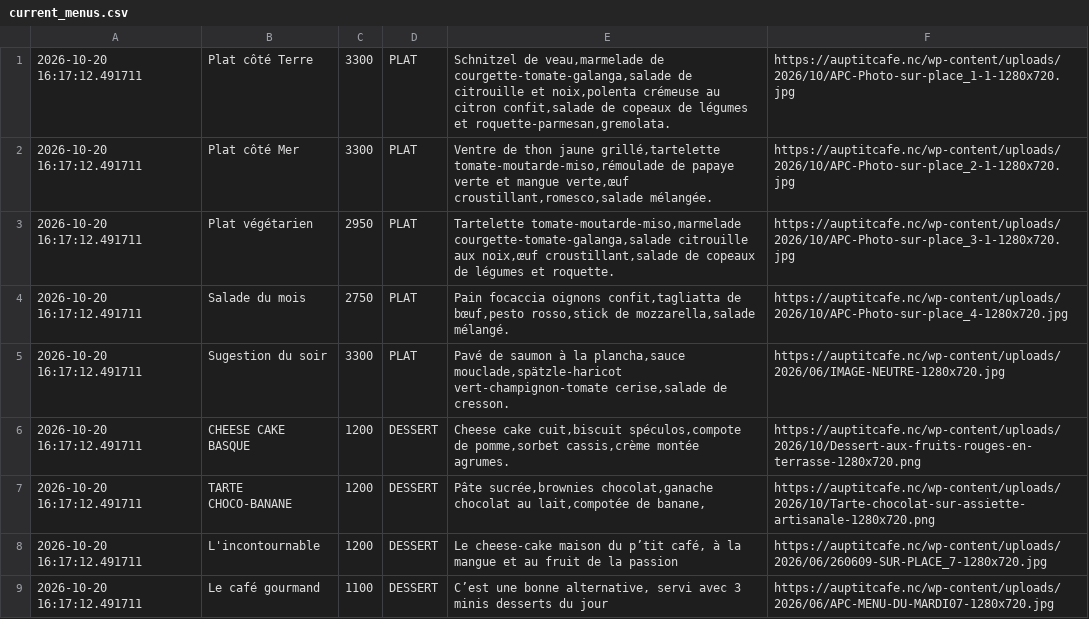
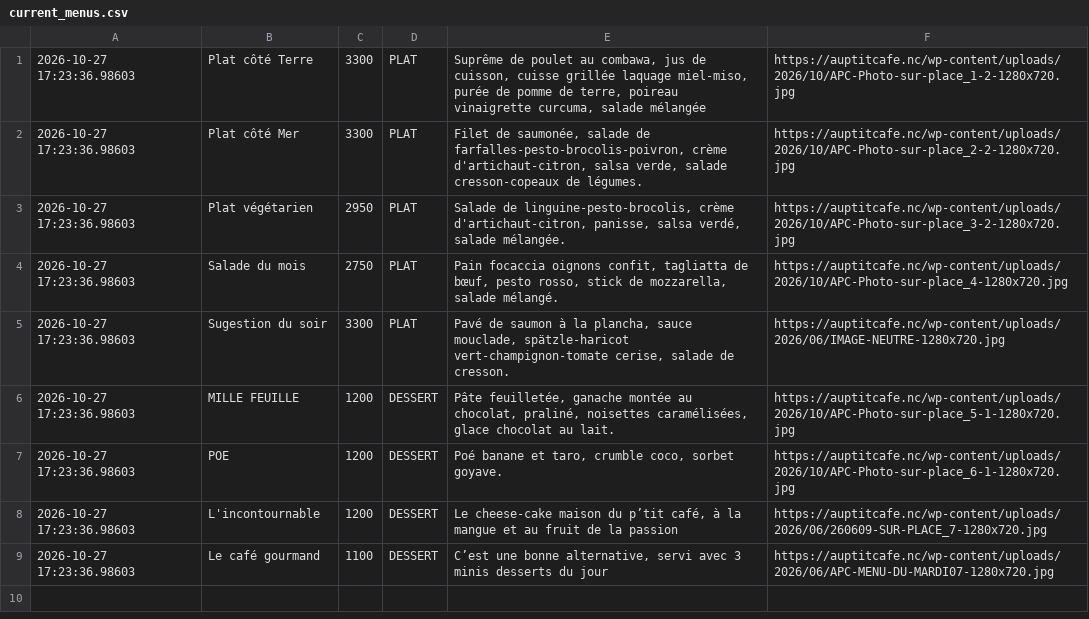
Before and after one commit to adriens/auptitcafe-data, a CSV file: data/current_menus.csv, drawn as a sheet.

```diff
--- a/data/current_menus.csv
+++ b/data/current_menus.csv
@@ -1,9 +1,9 @@
-2026-10-20 16:17:12.491711,Plat côté Terre,3300,PLAT,"Schnitzel de veau,marmelade de courgette-tomate-galanga,salade de citrouille et noix,polenta crémeuse au citron confit,salade de copeaux de légumes et roquette-parmesan,gremolata.",https://auptitcafe.nc/wp-content/uploads/2026/10/APC-Photo-sur-place_1-1-1280x720.jpg
-2026-10-20 16:17:12.491711,Plat côté Mer,3300,PLAT,"Ventre de thon jaune grillé,tartelette tomate-moutarde-miso,rémoulade de papaye verte et mangue verte,œuf croustillant,romesco,salade mélangée.",https://auptitcafe.nc/wp-content/uploads/2026/10/APC-Photo-sur-place_2-1-1280x720.jpg
-2026-10-20 16:17:12.491711,Plat végétarien,2950,PLAT,"Tartelette tomate-moutarde-miso,marmelade courgette-tomate-galanga,salade citrouille aux noix,œuf croustillant,salade de copeaux de légumes et roquette.",https://auptitcafe.nc/wp-content/uploads/2026/10/APC-Photo-sur-place_3-1-1280x720.jpg
-2026-10-20 16:17:12.491711,Salade du mois,2750,PLAT,"Pain focaccia oignons confit,tagliatta de bœuf,pesto rosso,stick de mozzarella,salade mélangé.",https://auptitcafe.nc/wp-content/uploads/2026/10/APC-Photo-sur-place_4-1280x720.jpg
-2026-10-20 16:17:12.491711,Sugestion du soir,3300,PLAT,"Pavé de saumon à la plancha,sauce mouclade,spätzle-haricot vert-champignon-tomate cerise,salade de cresson.",https://auptitcafe.nc/wp-content/uploads/2026/06/IMAGE-NEUTRE-1280x720.jpg
-2026-10-20 16:17:12.491711,CHEESE CAKE BASQUE,1200,DESSERT,"Cheese cake cuit,biscuit spéculos,compote de pomme,sorbet cassis,crème montée agrumes.",https://auptitcafe.nc/wp-content/uploads/2026/10/Dessert-aux-fruits-rouges-en-terrasse-1280x720.png
-2026-10-20 16:17:12.491711,TARTE CHOCO-BANANE,1200,DESSERT,"Pâte sucrée,brownies chocolat,ganache chocolat au lait,compotée de banane,",https://auptitcafe.nc/wp-content/uploads/2026/10/Tarte-chocolat-sur-assiette-artisanale-1280x720.png
-2026-10-20 16:17:12.491711,L'incontournable,1200,DESSERT,"Le cheese-cake maison du p’tit café, à la mangue et au fruit de la passion",https://auptitcafe.nc/wp-content/uploads/2026/06/260609-SUR-PLACE_7-1280x720.jpg
-2026-10-20 16:17:12.491711,Le café gourmand,1100,DESSERT,"C’est une bonne alternative, servi avec 3 minis desserts du jour",https://auptitcafe.nc/wp-content/uploads/2026/06/APC-MENU-DU-MARDI07-1280x720.jpg
+2026-10-27 17:23:36.98603,Plat côté Terre,3300,PLAT,"Suprême de poulet au combawa, jus de cuisson, cuisse grillée laquage miel-miso, purée de pomme de terre, poireau vinaigrette curcuma, salade mélangée",https://auptitcafe.nc/wp-content/uploads/2026/10/APC-Photo-sur-place_1-2-1280x720.jpg
+2026-10-27 17:23:36.98603,Plat côté Mer,3300,PLAT,"Filet de saumonée, salade de farfalles-pesto-brocolis-poivron, crème d'artichaut-citron, salsa verde, salade cresson-copeaux de légumes.",https://auptitcafe.nc/wp-content/uploads/2026/10/APC-Photo-sur-place_2-2-1280x720.jpg
+2026-10-27 17:23:36.98603,Plat végétarien,2950,PLAT,"Salade de linguine-pesto-brocolis, crème d'artichaut-citron, panisse, salsa verdé, salade mélangée.",https://auptitcafe.nc/wp-content/uploads/2026/10/APC-Photo-sur-place_3-2-1280x720.jpg
+2026-10-27 17:23:36.98603,Salade du mois,2750,PLAT,"Pain focaccia oignons confit, tagliatta de bœuf, pesto rosso, stick de mozzarella, salade mélangé.",https://auptitcafe.nc/wp-content/uploads/2026/10/APC-Photo-sur-place_4-1280x720.jpg
+2026-10-27 17:23:36.98603,Sugestion du soir,3300,PLAT,"Pavé de saumon à la plancha, sauce mouclade, spätzle-haricot vert-champignon-tomate cerise, salade de cresson.",https://auptitcafe.nc/wp-content/uploads/2026/06/IMAGE-NEUTRE-1280x720.jpg
+2026-10-27 17:23:36.98603,MILLE FEUILLE,1200,DESSERT,"Pâte feuilletée, ganache montée au chocolat, praliné, noisettes caramélisées, glace chocolat au lait.",https://auptitcafe.nc/wp-content/uploads/2026/10/APC-Photo-sur-place_5-1-1280x720.jpg
+2026-10-27 17:23:36.98603,POE,1200,DESSERT,"Poé banane et taro, crumble coco, sorbet goyave.",https://auptitcafe.nc/wp-content/uploads/2026/10/APC-Photo-sur-place_6-1-1280x720.jpg
+2026-10-27 17:23:36.98603,L'incontournable,1200,DESSERT,"Le cheese-cake maison du p’tit café, à la mangue et au fruit de la passion",https://auptitcafe.nc/wp-content/uploads/2026/06/260609-SUR-PLACE_7-1280x720.jpg
+2026-10-27 17:23:36.98603,Le café gourmand,1100,DESSERT,"C’est une bonne alternative, servi avec 3 minis desserts du jour",https://auptitcafe.nc/wp-content/uploads/2026/06/APC-MENU-DU-MARDI07-1280x720.jpg
```
Also changed, not shown: data/current_menus_headers.csv, data/menus_hist.csv.
